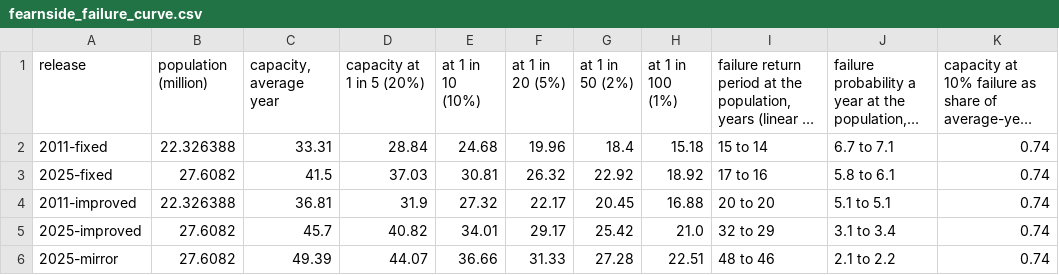
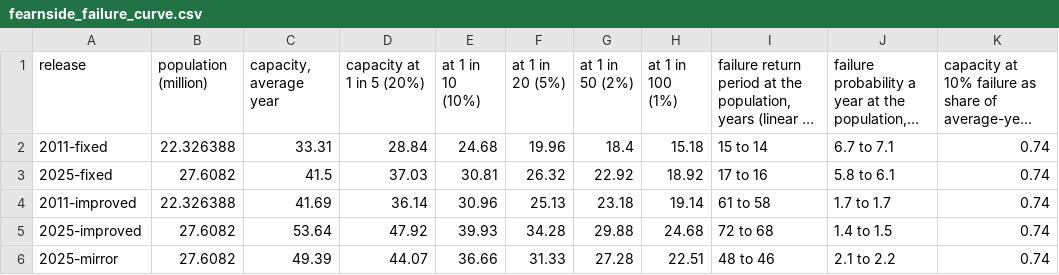
Before and after one commit to MurrayLane/carrying-capacity-dashboard, a CSV file: analysis/method_tests_2025/fearnside_failure_curve.csv, drawn as a sheet; long unchanged cells end in …; the diff names each change by its address in the sheet, - before the commit and + after, or states it on an @@ line.

```diff
--- a/analysis/method_tests_2025/fearnside_failure_curve.csv
+++ b/analysis/method_tests_2025/fearnside_failure_curve.csv
-C4 (capacity, average year): 36.81
+C4 (capacity, average year): 41.69
-D4 (capacity at 1 in 5 (20%)): 31.9
+D4 (capacity at 1 in 5 (20%)): 36.14
-E4 (at 1 in 10 (10%)): 27.32
+E4 (at 1 in 10 (10%)): 30.96
-F4 (at 1 in 20 (5%)): 22.17
+F4 (at 1 in 20 (5%)): 25.13
-G4 (at 1 in 50 (2%)): 20.45
+G4 (at 1 in 50 (2%)): 23.18
-H4 (at 1 in 100 (1%)): 16.88
+H4 (at 1 in 100 (1%)): 19.14
-I4: 20 to 20
+I4: 61 to 58
-J4: 5.1 to 5.1
+J4: 1.7 to 1.7
-C5 (capacity, average year): 45.7
+C5 (capacity, average year): 53.64
-D5 (capacity at 1 in 5 (20%)): 40.82
+D5 (capacity at 1 in 5 (20%)): 47.92
-E5 (at 1 in 10 (10%)): 34.01
+E5 (at 1 in 10 (10%)): 39.93
-F5 (at 1 in 20 (5%)): 29.17
+F5 (at 1 in 20 (5%)): 34.28
-G5 (at 1 in 50 (2%)): 25.42
+G5 (at 1 in 50 (2%)): 29.88
-H5 (at 1 in 100 (1%)): 21.0
+H5 (at 1 in 100 (1%)): 24.68
-I5: 32 to 29
+I5: 72 to 68
-J5: 3.1 to 3.4
+J5: 1.4 to 1.5
```
Also changed, not shown: analysis/comparators_2025/diet_land.csv, analysis/comparators_2025/rerun.csv, 4 other files.
